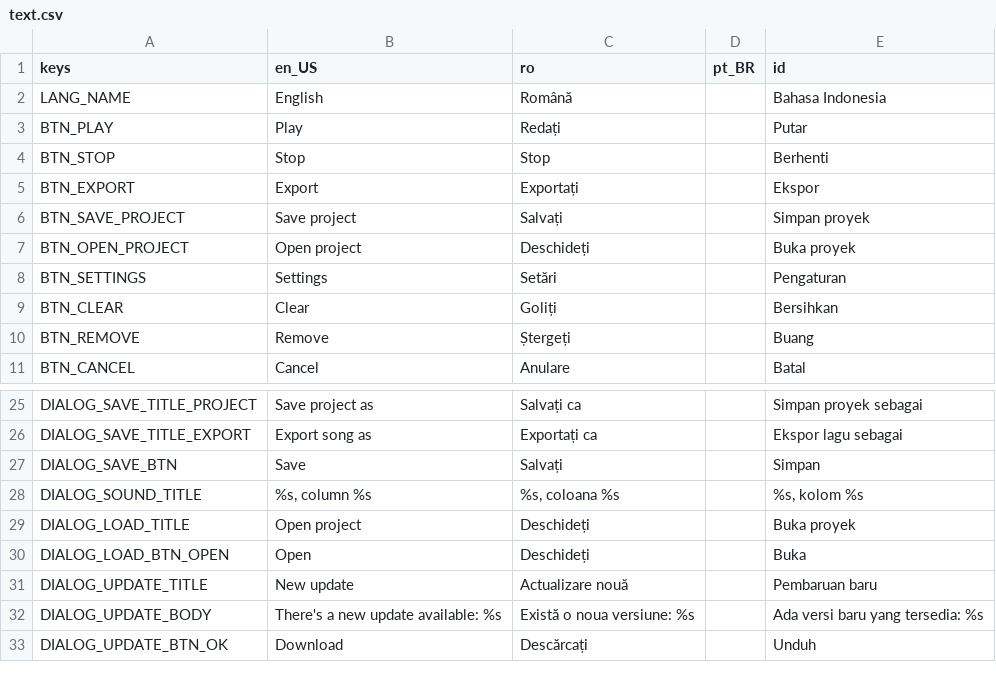
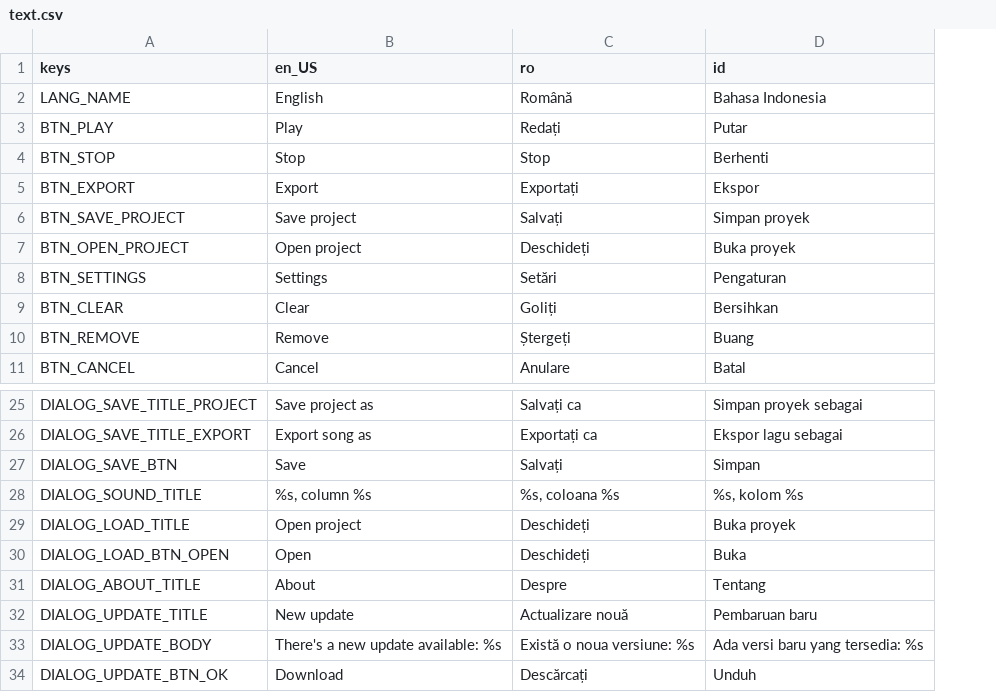
Before and after one commit to pattlebass/Music-DJ, a CSV file: languages/text.csv, drawn as a sheet; only a part is shown, gaps mark what is left out; removed rows and columns are numbered as before the commit, all else as after; the diff names each change by its address in the sheet, - before the commit and + after, or states it on an @@ line.

Commit message:
Update text.csv

```diff
--- a/languages/text.csv
+++ b/languages/text.csv
-column D (pt_BR), empty
+row 31: DIALOG_ABOUT_TITLE | About | Despre | Tentang
```
